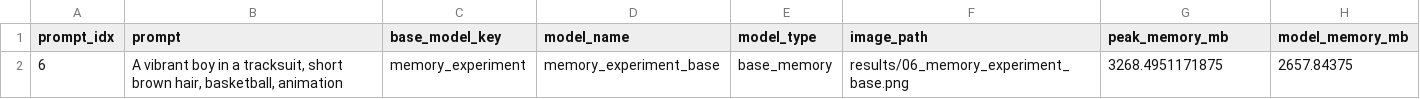
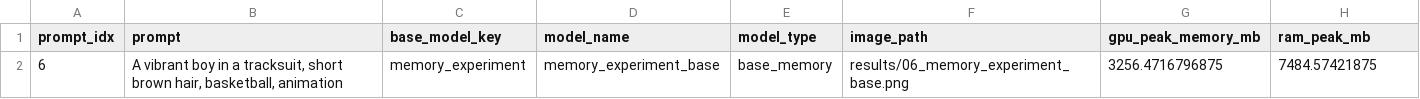
Before and after one commit to Dobby-Canvas/dobby-benchmark-script, a CSV file: results/result_06_memory_experiment_base.csv, drawn as a sheet.

```diff
--- a/results/result_06_memory_experiment_base.csv
+++ b/results/result_06_memory_experiment_base.csv
@@ -1,2 +1,2 @@
-prompt_idx,prompt,base_model_key,model_name,model_type,image_path,peak_memory_mb,model_memory_mb
-6,"A vibrant boy in a tracksuit, short brown hair, basketball, animation",memory_experiment,memory_experiment_base,base_memory,results/06_memory_experiment_base.png,3268.4951171875,2657.84375
+prompt_idx,prompt,base_model_key,model_name,model_type,image_path,gpu_peak_memory_mb,ram_peak_mb
+6,"A vibrant boy in a tracksuit, short brown hair, basketball, animation",memory_experiment,memory_experiment_base,base_memory,results/06_memory_experiment_base.png,3256.4716796875,7484.57421875
```
Also changed, not shown: results/benchmark_results.csv, results/result_02_memory_experiment_base.csv, 38 other files.
